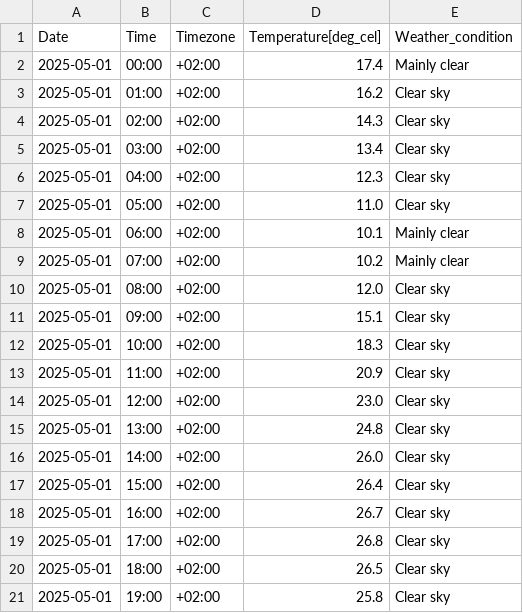
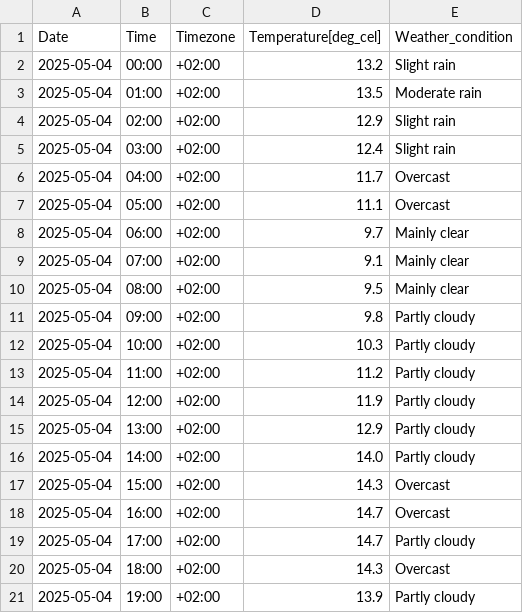
Before and after one commit to Vuidianga/Project, a CSV file: temporal_file/temp_weather.csv, drawn as a sheet; only a part is shown; the diff covers the shown part only.

```diff
--- a/temporal_file/temp_weather.csv
+++ b/temporal_file/temp_weather.csv
@@ -1,21 +1,21 @@
 Date,Time,Timezone,Temperature[deg_cel],Weather_condition
-2025-05-01,00:00,+02:00,17.4,Mainly clear
-2025-05-01,01:00,+02:00,16.2,Clear sky
-2025-05-01,02:00,+02:00,14.3,Clear sky
-2025-05-01,03:00,+02:00,13.4,Clear sky
-2025-05-01,04:00,+02:00,12.3,Clear sky
-2025-05-01,05:00,+02:00,11.0,Clear sky
-2025-05-01,06:00,+02:00,10.1,Mainly clear
-2025-05-01,07:00,+02:00,10.2,Mainly clear
-2025-05-01,08:00,+02:00,12.0,Clear sky
-2025-05-01,09:00,+02:00,15.1,Clear sky
-2025-05-01,10:00,+02:00,18.3,Clear sky
-2025-05-01,11:00,+02:00,20.9,Clear sky
-2025-05-01,12:00,+02:00,23.0,Clear sky
-2025-05-01,13:00,+02:00,24.8,Clear sky
-2025-05-01,14:00,+02:00,26.0,Clear sky
-2025-05-01,15:00,+02:00,26.4,Clear sky
-2025-05-01,16:00,+02:00,26.7,Clear sky
-2025-05-01,17:00,+02:00,26.8,Clear sky
-2025-05-01,18:00,+02:00,26.5,Clear sky
-2025-05-01,19:00,+02:00,25.8,Clear sky
+2025-05-04,00:00,+02:00,13.2,Slight rain
+2025-05-04,01:00,+02:00,13.5,Moderate rain
+2025-05-04,02:00,+02:00,12.9,Slight rain
+2025-05-04,03:00,+02:00,12.4,Slight rain
+2025-05-04,04:00,+02:00,11.7,Overcast
+2025-05-04,05:00,+02:00,11.1,Overcast
+2025-05-04,06:00,+02:00,9.7,Mainly clear
+2025-05-04,07:00,+02:00,9.1,Mainly clear
+2025-05-04,08:00,+02:00,9.5,Mainly clear
+2025-05-04,09:00,+02:00,9.8,Partly cloudy
+2025-05-04,10:00,+02:00,10.3,Partly cloudy
+2025-05-04,11:00,+02:00,11.2,Partly cloudy
+2025-05-04,12:00,+02:00,11.9,Partly cloudy
+2025-05-04,13:00,+02:00,12.9,Partly cloudy
+2025-05-04,14:00,+02:00,14.0,Partly cloudy
+2025-05-04,15:00,+02:00,14.3,Overcast
+2025-05-04,16:00,+02:00,14.7,Overcast
+2025-05-04,17:00,+02:00,14.7,Partly cloudy
+2025-05-04,18:00,+02:00,14.3,Overcast
+2025-05-04,19:00,+02:00,13.9,Partly cloudy
```
Also changed, not shown: 80 edited cells elsewhere in this file, DataBase/db.csv, temporal_file/temp_market_prices.csv, 6 other files.
